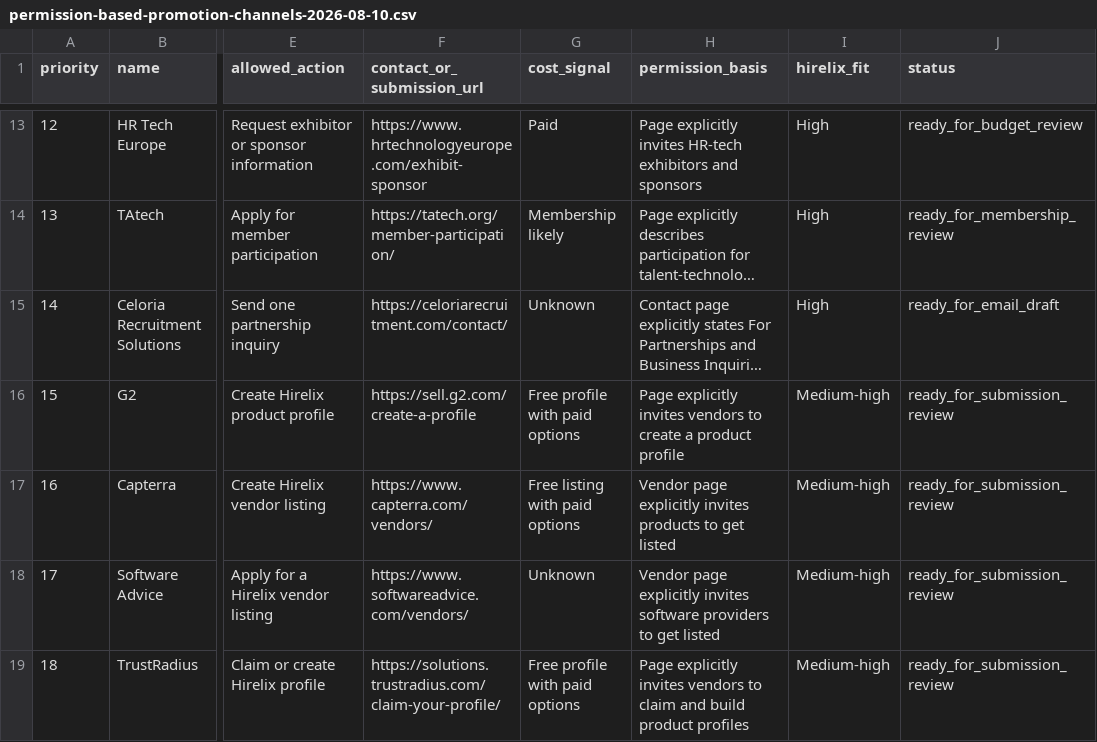
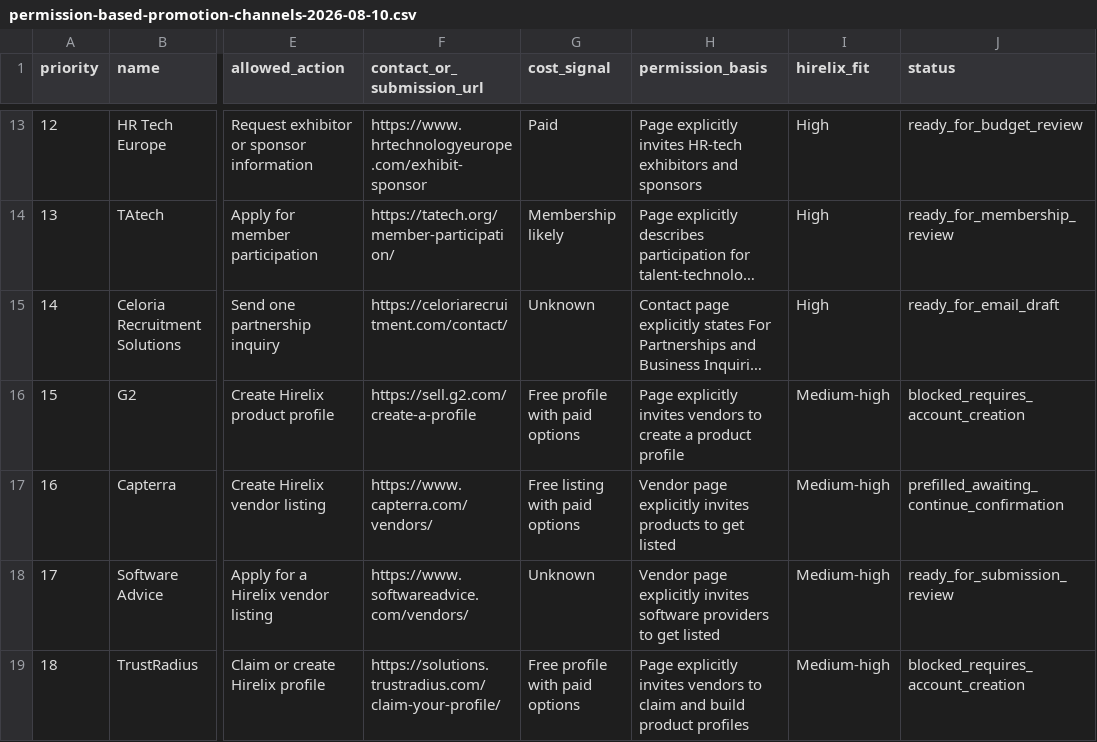
Before and after one commit to JiangZhihao123/hirelix, a CSV file: docs/growth/permission-based-promotion-channels-2026-08-10.csv, drawn as a sheet; only a part is shown, gaps mark what is left out; long unchanged cells end in …; the diff covers the shown part only; the diff names each change by its address in the sheet, - before the commit and + after, or states it on an @@ line.

```diff
--- a/docs/growth/permission-based-promotion-channels-2026-08-10.csv
+++ b/docs/growth/permission-based-promotion-channels-2026-08-10.csv
-J16 (status): ready_for_submission_review
+J16 (status): blocked_requires_account_creation
-J17 (status): ready_for_submission_review
+J17 (status): prefilled_awaiting_continue_confirmation
-J19 (status): ready_for_submission_review
+J19 (status): blocked_requires_account_creation
```
Also changed, not shown: 11 edited cells elsewhere in this file, 1 other file.
